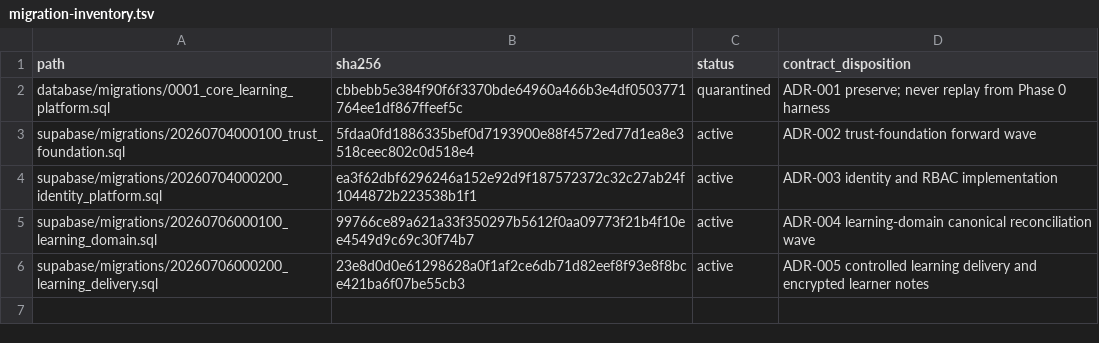
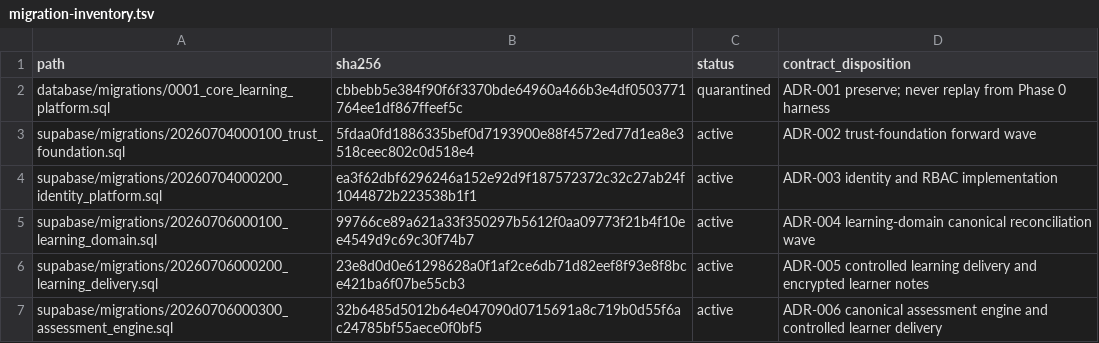
Before and after one commit to kannalogan/DPDP-LMS, a TSV file: database/migration-inventory.tsv, drawn as a sheet; the diff names each change by its address in the sheet, - before the commit and + after, or states it on an @@ line.

```diff
--- a/database/migration-inventory.tsv
+++ b/database/migration-inventory.tsv
+row 7: supabase/migrations/20260706000300_assessment_engine.sql | 32b6485d5012b64e047090d0715691a8c719b0d55f6ac24785bf55aece0f0bf5 | active | ADR-006 canonical assessment engine and controlled learner delivery
```
Also changed, not shown: 31 other files.
